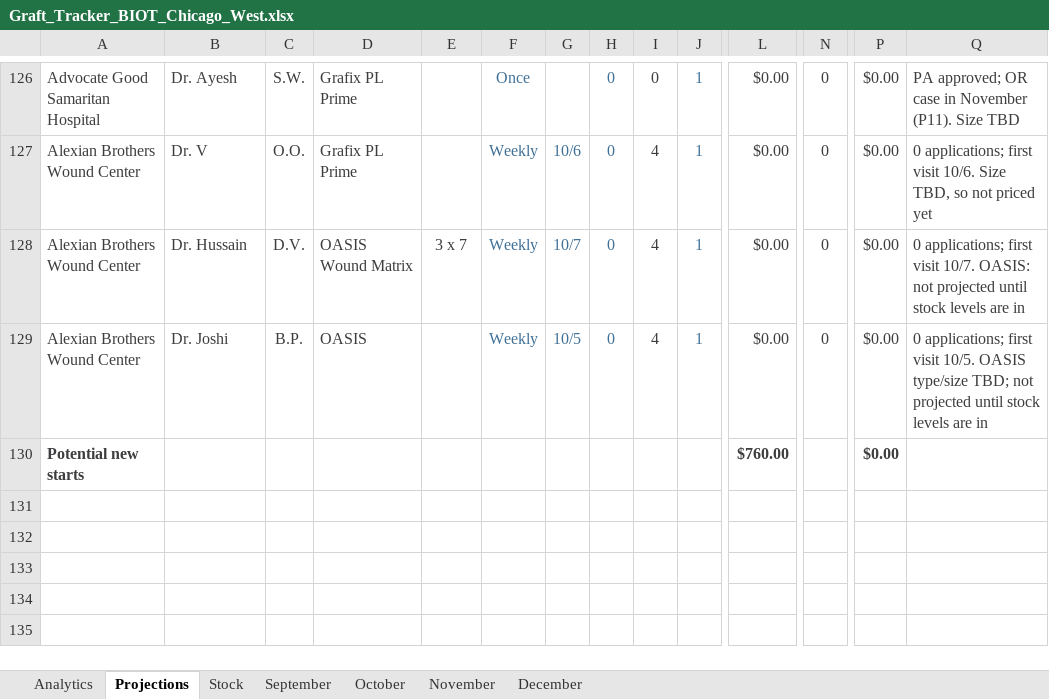
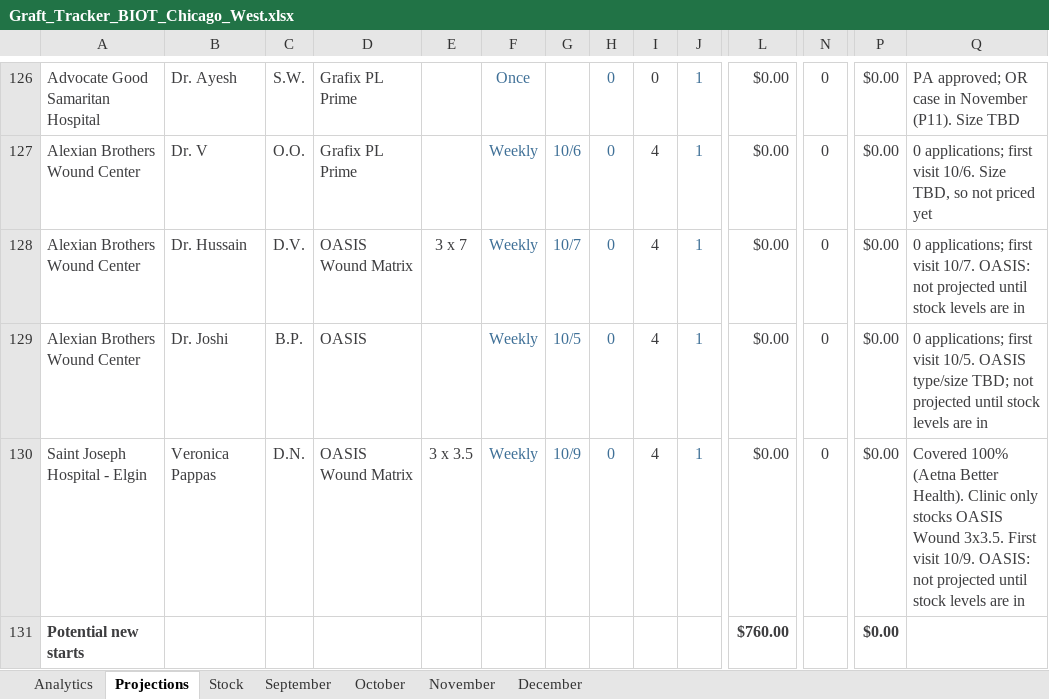
Before and after one commit to ajpeterson113/Graft-Tracker, an Excel workbook: Graft_Tracker_BIOT_Chicago_West.xlsx, sheet Projections, drawn as a sheet; only a part is shown, gaps mark what is left out; values as stored, in another font and other column widths than the file's, no borders; rows hold the shown columns only; the diff names each change by its address in the sheet, - before the commit and + after, or states it on an @@ line.

Commit message:
Tracker 10/4: D.N. potential new start

```diff
--- a/Graft_Tracker_BIOT_Chicago_West.xlsx (sheet Projections)
+++ b/Graft_Tracker_BIOT_Chicago_West.xlsx (sheet Projections)
+row 130: Saint Joseph Hospital - Elgin | Veronica Pappas | D.N. | OASIS Wound Matrix | 3 x 3.5 | Weekly | 10/9 | 0 | 4 | 1 | $0.00 | 0 | $0.00 | Covered 100% (Aetna Better Health). Clinic only stocks OASIS Wound 3x3.5. First visit 10/9. OASIS: not projected until stock levels are in
```
Also changed, not shown: charts or pictures.
